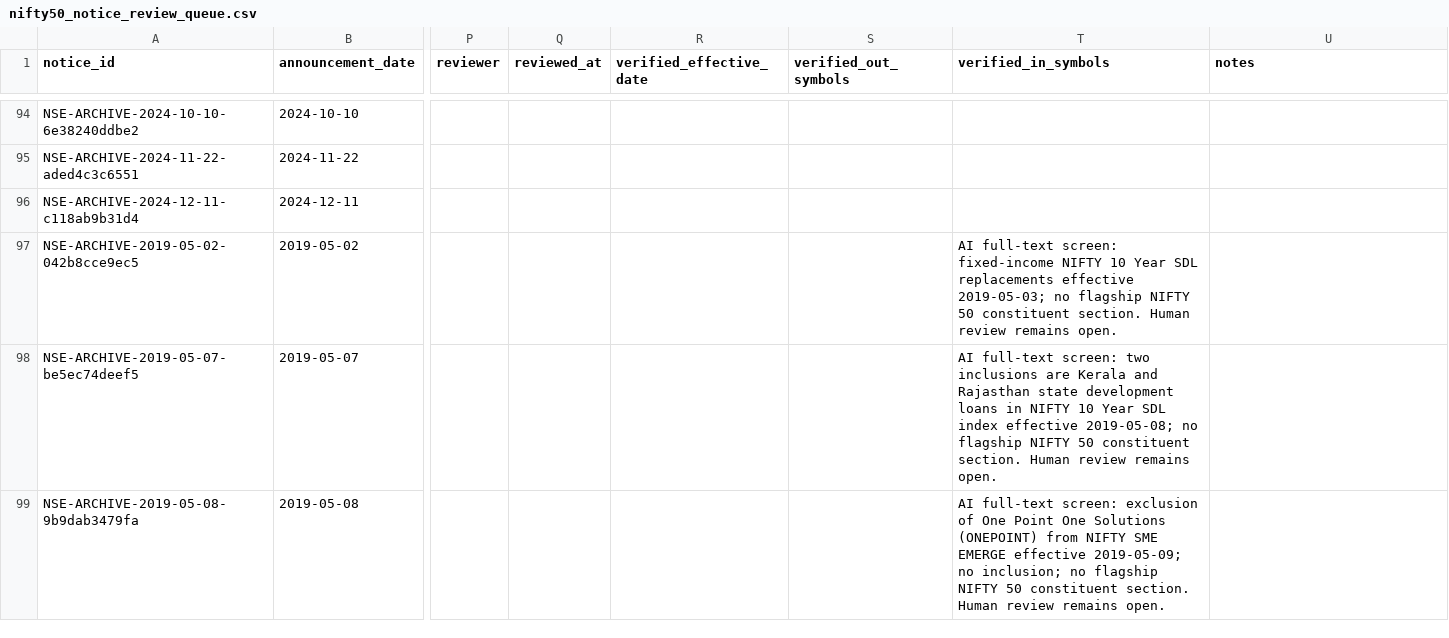
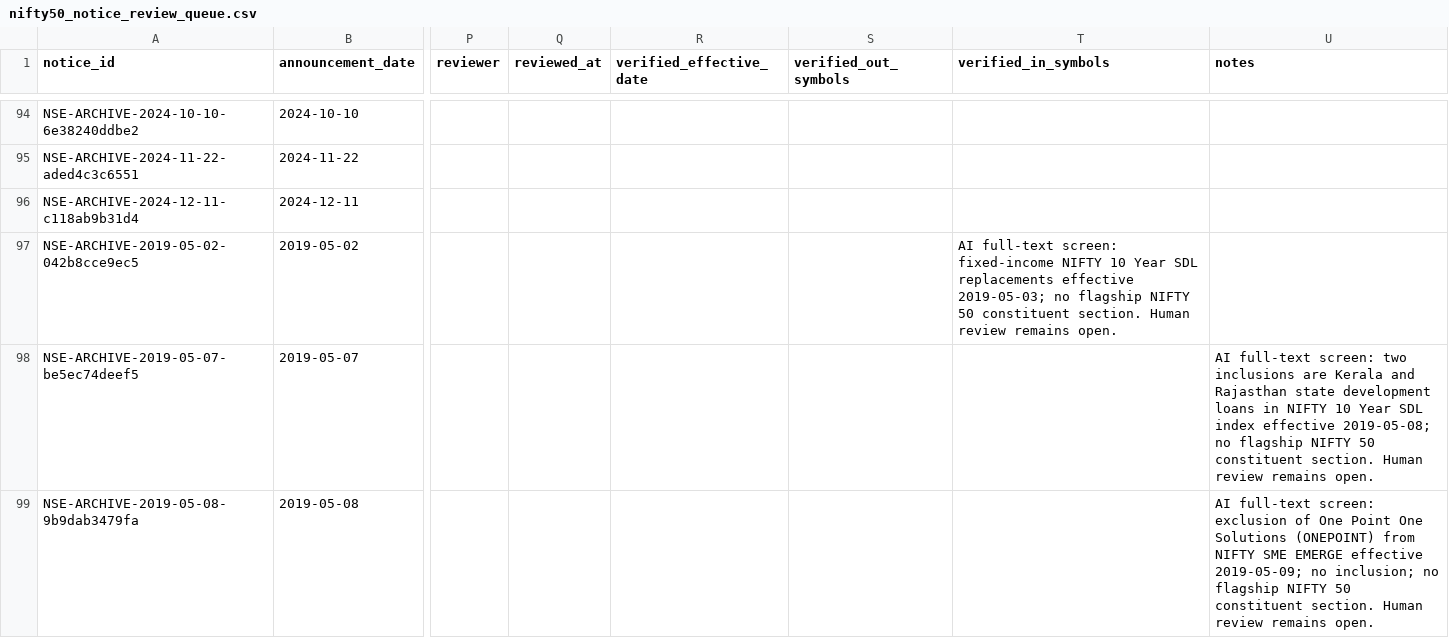
Before and after one commit to vishwasgarg5/Trader, a CSV file: data/reference/nifty50_notice_review_queue.csv, drawn as a sheet; only a part is shown, gaps mark what is left out; the diff names each change by its address in the sheet, - before the commit and + after, or states it on an @@ line.

Commit message:
Align manual review queue evidence notes to notes column

```diff
--- a/data/reference/nifty50_notice_review_queue.csv
+++ b/data/reference/nifty50_notice_review_queue.csv
-T98 (verified_in_symbols): AI full-text screen: two inclusions are Kerala and Rajasthan state development loans in NIFTY 10 Year SDL index effective 2019-05-08; no flagship NIFTY 50 constituent section. Human review remains open.
+T98 (verified_in_symbols): (empty)
-U98 (notes): (empty)
+U98 (notes): AI full-text screen: two inclusions are Kerala and Rajasthan state development loans in NIFTY 10 Year SDL index effective 2019-05-08; no flagship NIFTY 50 constituent section. Human review remains open.
-T99 (verified_in_symbols): AI full-text screen: exclusion of One Point One Solutions (ONEPOINT) from NIFTY SME EMERGE effective 2019-05-09; no inclusion; no flagship NIFTY 50 constituent section. Human review remains open.
+T99 (verified_in_symbols): (empty)
-U99 (notes): (empty)
+U99 (notes): AI full-text screen: exclusion of One Point One Solutions (ONEPOINT) from NIFTY SME EMERGE effective 2019-05-09; no inclusion; no flagship NIFTY 50 constituent section. Human review remains open.
```
